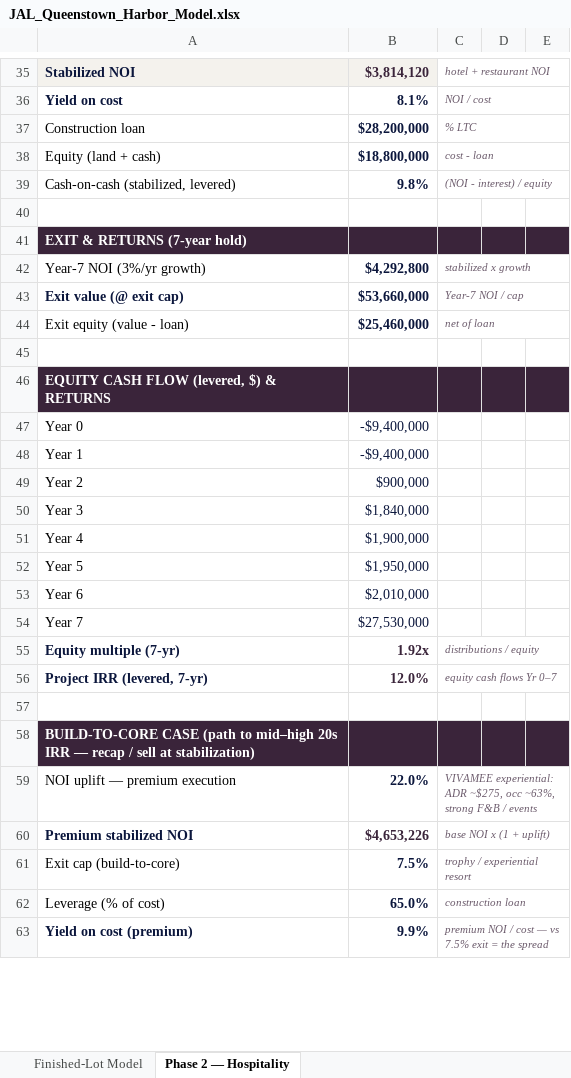
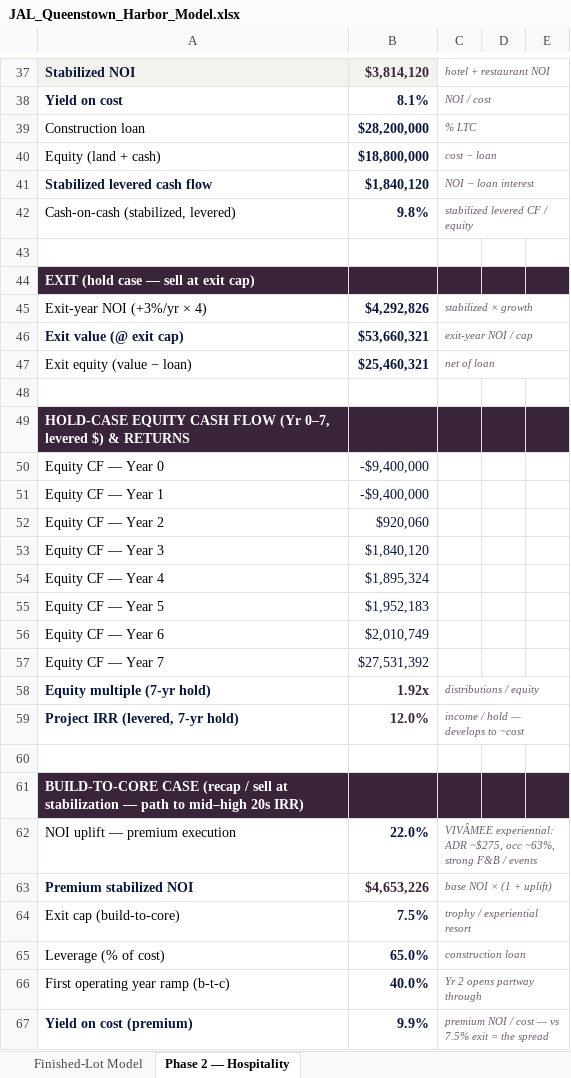
Before and after one commit to jlevine711/Apex, an Excel workbook: JAL_Queenstown_Harbor_Model.xlsx, sheet Phase 2 — Hospitality, drawn as a sheet; only a part is shown, gaps mark what is left out; values as stored, in another font and other column widths than the file's, no borders; removed rows and columns are numbered as before the commit, all else as after; the diff covers the shown part only; the diff names each change by its address in the sheet, - before the commit and + after, or states it on an @@ line.

```diff
--- a/JAL_Queenstown_Harbor_Model.xlsx (sheet Phase 2 — Hospitality)
+++ b/JAL_Queenstown_Harbor_Model.xlsx (sheet Phase 2 — Hospitality)
-C40: cost - loan
+C40: cost − loan
+row 41: Stabilized levered cash flow | $1,840,120 | NOI − loan interest
-C42: (NOI - interest) / equity
+C42: stabilized levered CF / equity
-A44: EXIT & RETURNS (7-year hold)
+A44: EXIT (hold case — sell at exit cap)
-row 42: Year-7 NOI (3%/yr growth) | $4,292,800 | stabilized x growth
+row 45: Exit-year NOI (+3%/yr × 4) | $4,292,826 | stabilized × growth
-B46: $53,660,000
+B46: $53,660,321
-C46: Year-7 NOI / cap
+C46: exit-year NOI / cap
-A47: Exit equity (value - loan)
+A47: Exit equity (value − loan)
-B47: $25,460,000
+B47: $25,460,321
-A49: EQUITY CASH FLOW (levered, $) &…
+A49: HOLD-CASE EQUITY CASH FLOW (Yr 0–7, levered $) &…
-A50: Year 0
+A50: Equity CF — Year 0
-A51: Year 1
+A51: Equity CF — Year 1
-row 49: Year 2 | $900,000
-row 50: Year 3 | $1,840,000
-row 51: Year 4 | $1,900,000
-row 52: Year 5 | $1,950,000
-row 53: Year 6 | $2,010,000
-row 54: Year 7 | $27,530,000
+row 52: Equity CF — Year 2 | $920,060
+row 53: Equity CF — Year 3 | $1,840,120
+row 54: Equity CF — Year 4 | $1,895,324
+row 55: Equity CF — Year 5 | $1,952,183
+row 56: Equity CF — Year 6 | $2,010,749
+row 57: Equity CF — Year 7 | $27,531,392
-A58: Equity multiple (7-yr)
+A58: Equity multiple (7-yr hold)
-A59: Project IRR (levered, 7-yr)
+A59: Project IRR (levered, 7-yr hold)
-C59: equity cash flows Yr 0–7
+C59: income / hold — develops to ~cost
-A61: BUILD-TO-CORE CASE (path to mid–high 20s IRR — recap / sell at stabilization)
+A61: BUILD-TO-CORE CASE (recap / sell at stabilization — path to mid–high 20s IRR)
-C62: VIVAMEE experiential: ADR…
+C62: VIVÂMEE experiential: ADR…
-C63: base NOI x (1 + uplift)
+C63: base NOI × (1 + uplift)
+row 66: First operating year ramp (b-t-c) | 40.0% | Yr 2 opens partway through
```
Also changed, not shown: 5 added rows, 2 removed rows and 18 edited cells elsewhere in this sheet, sheet Finished-Lot Model, formulas that keep their value, 2 other files.
